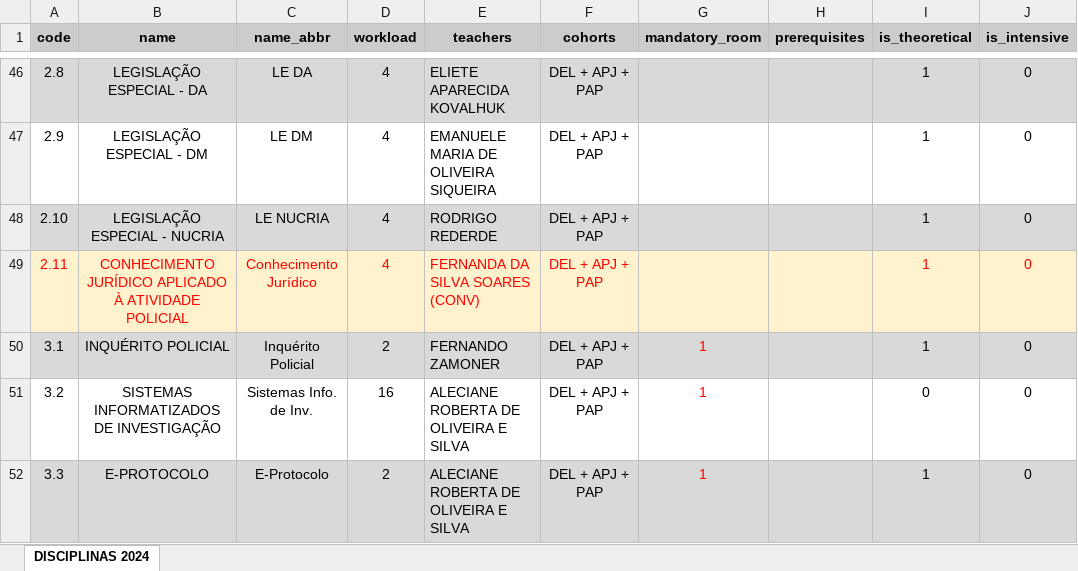
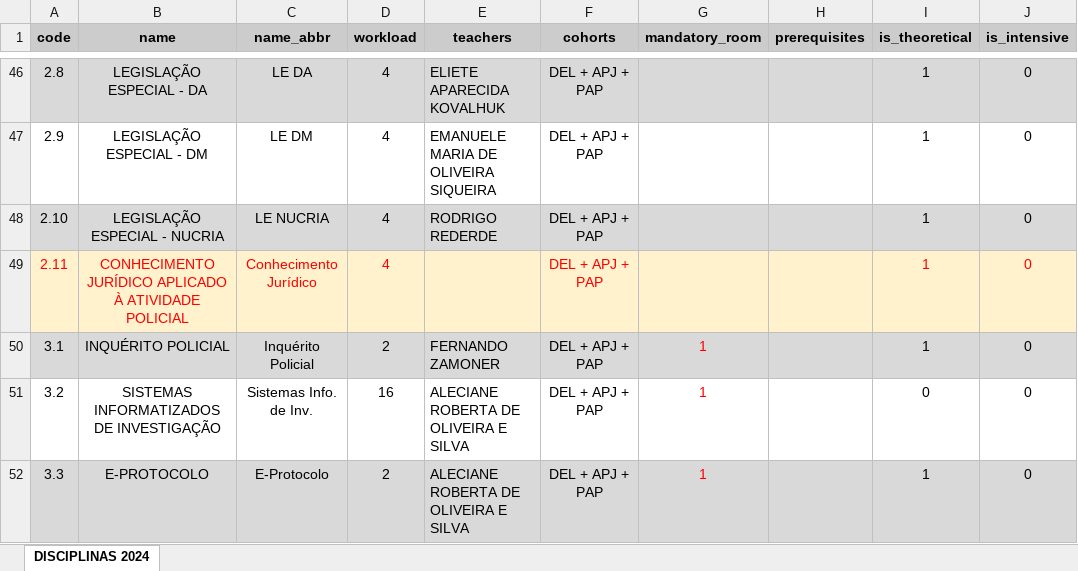
Before and after one commit to dmfadul/courseCraft, an Excel workbook: db_info/projeto2024.xlsx, sheet DISCIPLINAS 2024, drawn as a sheet; only a part is shown, gaps mark what is left out; values as stored, in another font and other column widths than the file's, no borders; the diff names each change by its address in the sheet, - before the commit and + after, or states it on an @@ line.

```diff
--- a/db_info/projeto2024.xlsx (sheet DISCIPLINAS 2024)
+++ b/db_info/projeto2024.xlsx (sheet DISCIPLINAS 2024)
-E49 (teachers): FERNANDA DA SILVA SOARES (CONV)
+E49 (teachers): (empty)
```
Also changed, not shown: 8 other files.
